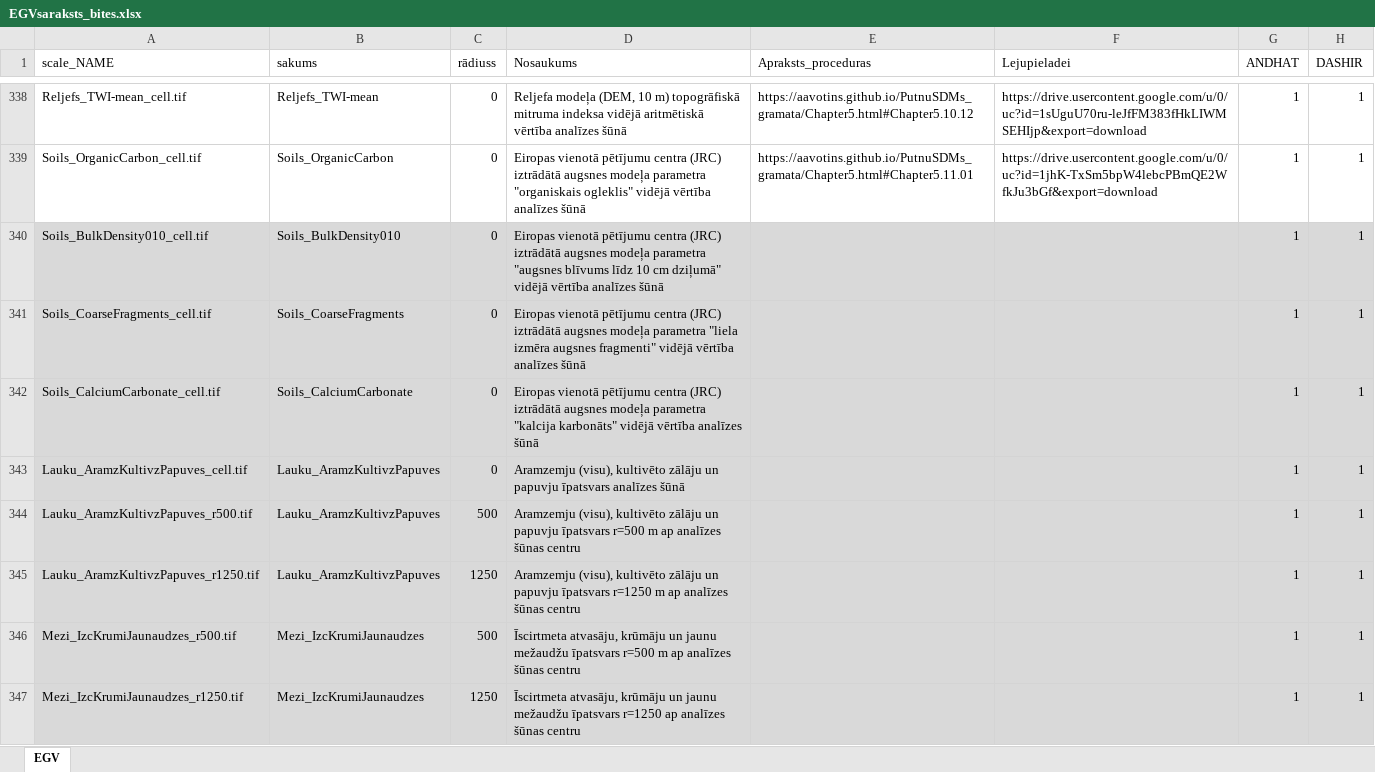
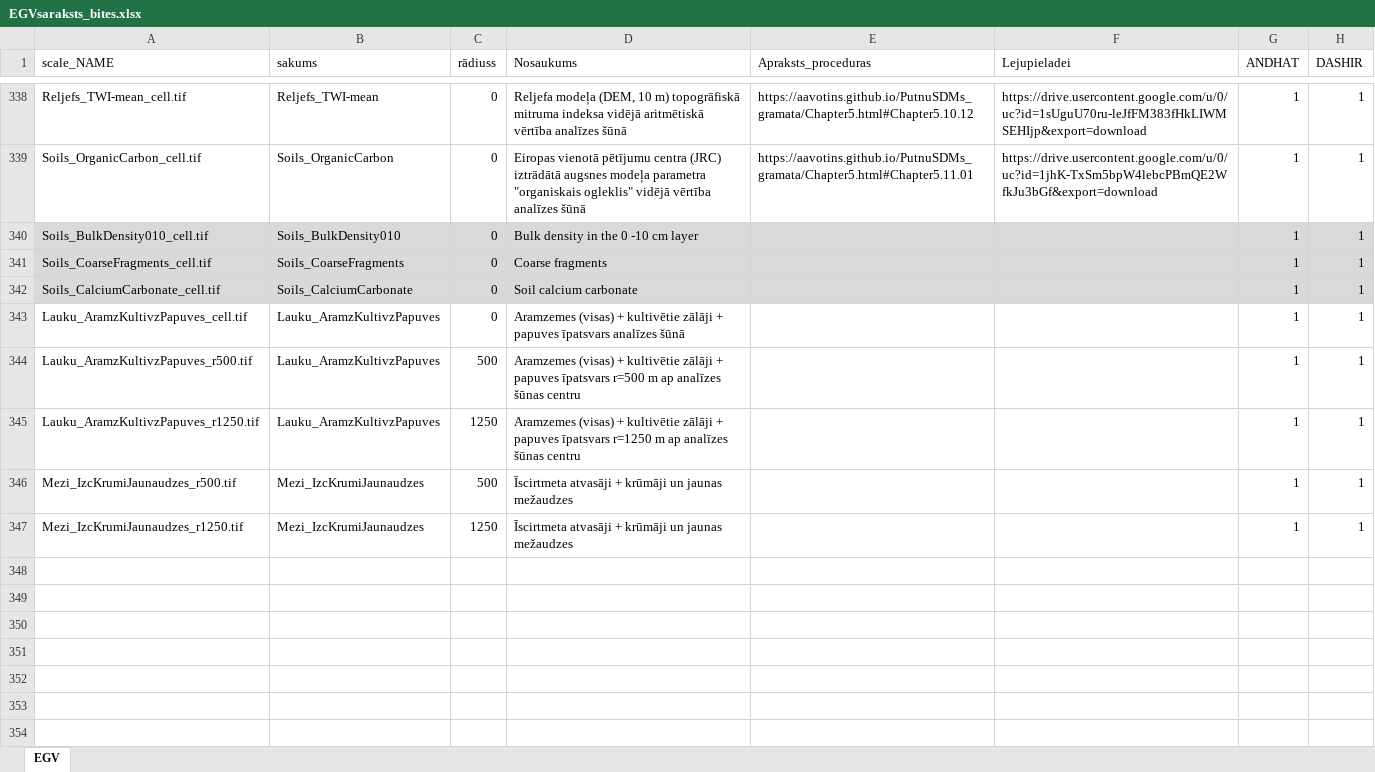
Before and after one commit to rubenebetija/Bee_SDM, an Excel workbook: Ievades_dati/EGV/EGVsaraksts_bites.xlsx, sheet EGV, drawn as a sheet; only a part is shown, gaps mark what is left out; values as stored, in another font and other column widths than the file's, no borders; the diff names each change by its address in the sheet, - before the commit and + after, or states it on an @@ line.

```diff
--- a/Ievades_dati/EGV/EGVsaraksts_bites.xlsx (sheet EGV)
+++ b/Ievades_dati/EGV/EGVsaraksts_bites.xlsx (sheet EGV)
-D340 (Nosaukums): Eiropas vienotā pētījumu centra (JRC) iztrādātā augsnes modeļa parametra "augsnes blīvums līdz 10 cm dziļumā" vidējā vērtība analīzes šūnā
+D340 (Nosaukums): Bulk density in the 0 -10 cm layer
-D341 (Nosaukums): Eiropas vienotā pētījumu centra (JRC) iztrādātā augsnes modeļa parametra "liela izmēra augsnes fragmenti" vidējā vērtība analīzes šūnā
+D341 (Nosaukums): Coarse fragments
-D342 (Nosaukums): Eiropas vienotā pētījumu centra (JRC) iztrādātā augsnes modeļa parametra "kalcija karbonāts" vidējā vērtība analīzes šūnā
+D342 (Nosaukums): Soil calcium carbonate
-A343:H347 fill: #D9D9D9
+A343:H347 fill: none
-D343 (Nosaukums): Aramzemju (visu), kultivēto zālāju un papuvju īpatsvars analīzes…
+D343 (Nosaukums): Aramzemes (visas) + kultivētie zālāji + papuves īpatsvars analīzes…
-D344 (Nosaukums): Aramzemju (visu), kultivēto zālāju un papuvju īpatsvars r=500…
+D344 (Nosaukums): Aramzemes (visas) + kultivētie zālāji + papuves īpatsvars r=500…
-D345 (Nosaukums): Aramzemju (visu), kultivēto zālāju un papuvju īpatsvars r=1250…
+D345 (Nosaukums): Aramzemes (visas) + kultivētie zālāji + papuves īpatsvars r=1250…
-D346 (Nosaukums): Īscirtmeta atvasāju, krūmāju un jaunu mežaudžu īpatsvars r=500 m ap analīzes šūnas centru
+D346 (Nosaukums): Īscirtmeta atvasāji + krūmāji un jaunas mežaudzes
-D347 (Nosaukums): Īscirtmeta atvasāju, krūmāju un jaunu mežaudžu īpatsvars r=1250 ap analīzes šūnas centru
+D347 (Nosaukums): Īscirtmeta atvasāji + krūmāji un jaunas mežaudzes
```
Also changed, not shown: charts or pictures, 4 other files.
